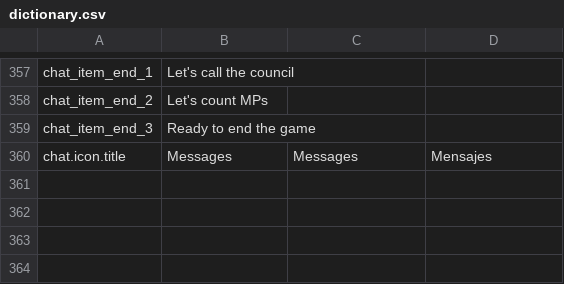
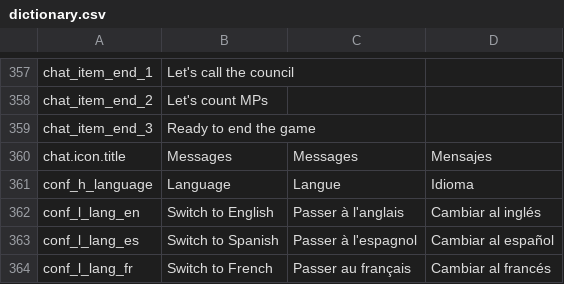
Before and after one commit to Heinrich-Barth/meccg-online, a CSV file: data-local/dictionary.csv, drawn as a sheet; only a part is shown, gaps mark what is left out.

Commit message:
add language switcher during the game

```diff
--- a/data-local/dictionary.csv
+++ b/data-local/dictionary.csv
@@ -360 +360,5 @@ chat_item_end_3;Ready to end the game;;
 chat.icon.title;Messages;Messages;Mensajes
+conf_h_language;Language;Langue;Idioma
+conf_l_lang_en;Switch to English;Passer à l'anglais;Cambiar al inglés
+conf_l_lang_es;Switch to Spanish;Passer à l'espagnol;Cambiar al español
+conf_l_lang_fr;Switch to French;Passer au français;Cambiar al francés
```
Also changed, not shown: 1 other file.
